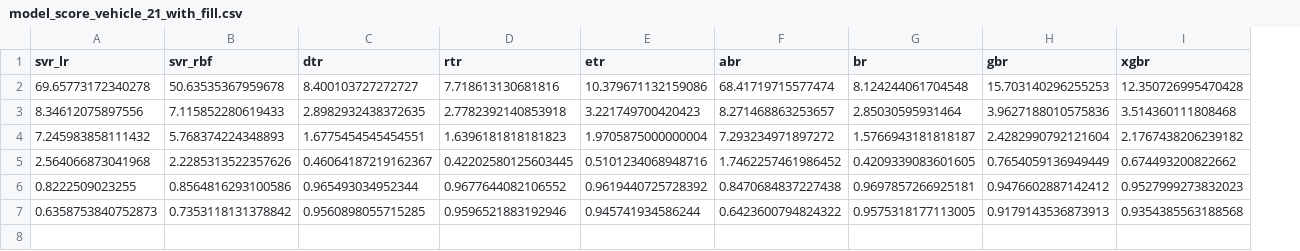
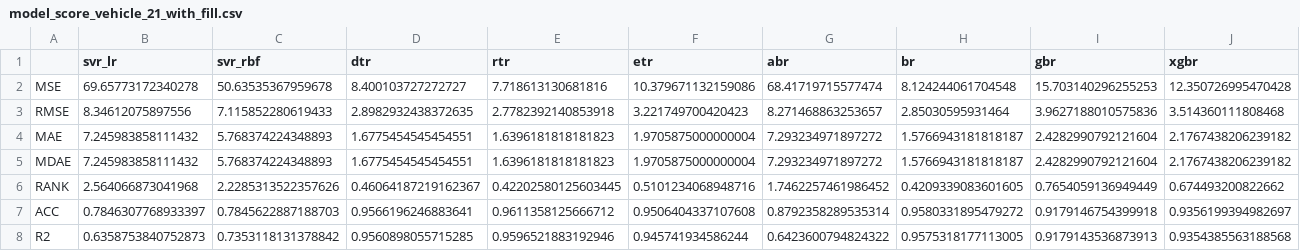
Before and after one commit to FudanYuan/dmpj, a CSV file: model/code/dmpj_model/model_whole/energy_predict_data/predict_result/model_score_vehicle_21_with_fill.csv, drawn as a sheet; only a part is shown; removed rows and columns are numbered as before the commit, all else as after; rows hold the shown columns only; the diff names each change by its address in the sheet, - before the commit and + after, or states it on an @@ line.

```diff
--- a/model/code/dmpj_model/model_whole/energy_predict_data/predict_result/model_score_vehicle_21_with_fill.csv
+++ b/model/code/dmpj_model/model_whole/energy_predict_data/predict_result/model_score_vehicle_21_with_fill.csv
+column A, rows 2-4: MSE | RMSE | MAE; row 6: RANK; row 8: R2
+row 5: MDAE | 7.245983858111432 | 5.768374224348893 | 1.6775454545454551 | 1.6396181818181823 | 1.9705875000000004 | 7.293234971897272 | 1.5766943181818187 | 2.4282990792121604 | 2.1767438206239182
-row 6: 0.8222509023255 | 0.8564816293100586 | 0.965493034952344 | 0.9677644082106552 | 0.9619440725728392 | 0.8470684837227438 | 0.9697857266925181 | 0.9476602887142412 | 0.9527999273832023
+row 7: ACC | 0.7846307768933397 | 0.7845622887188703 | 0.9566196246883641 | 0.9611358125666712 | 0.9506404337107608 | 0.8792358289535314 | 0.9580331895479272 | 0.9179146754399918 | 0.9356199394982697
```
Also changed, not shown: model/code/dmpj_model/model_whole/energy_predict_data/predict_result/model_score_vehicle_13_with_fill.csv, model/code/dmpj_model/model_whole/energy_predict_data/predict_result/model_score_vehicle_16_with_fill.csv, 56 other files.
